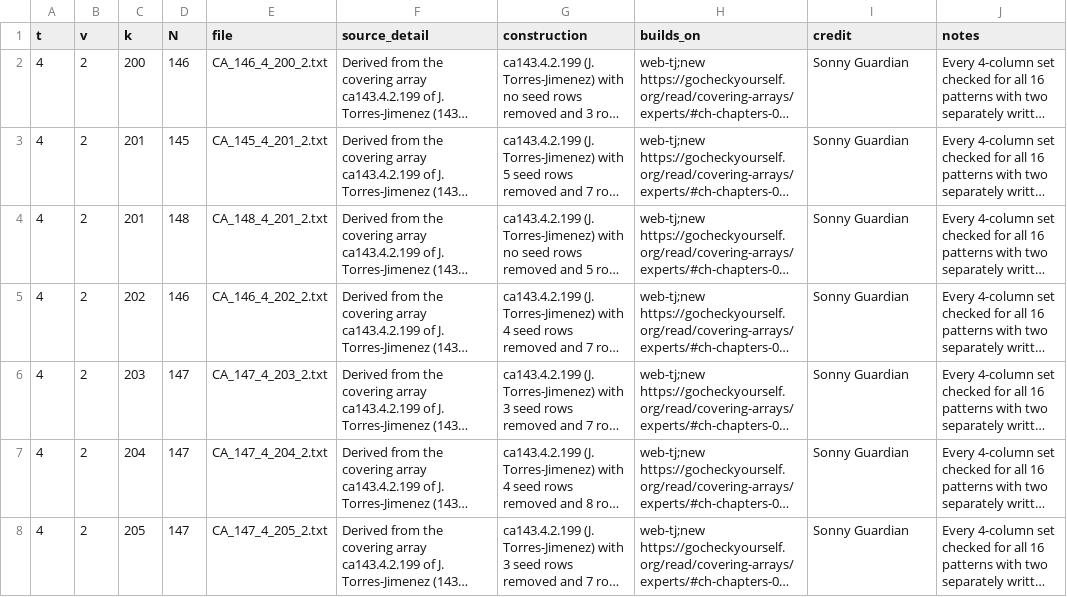
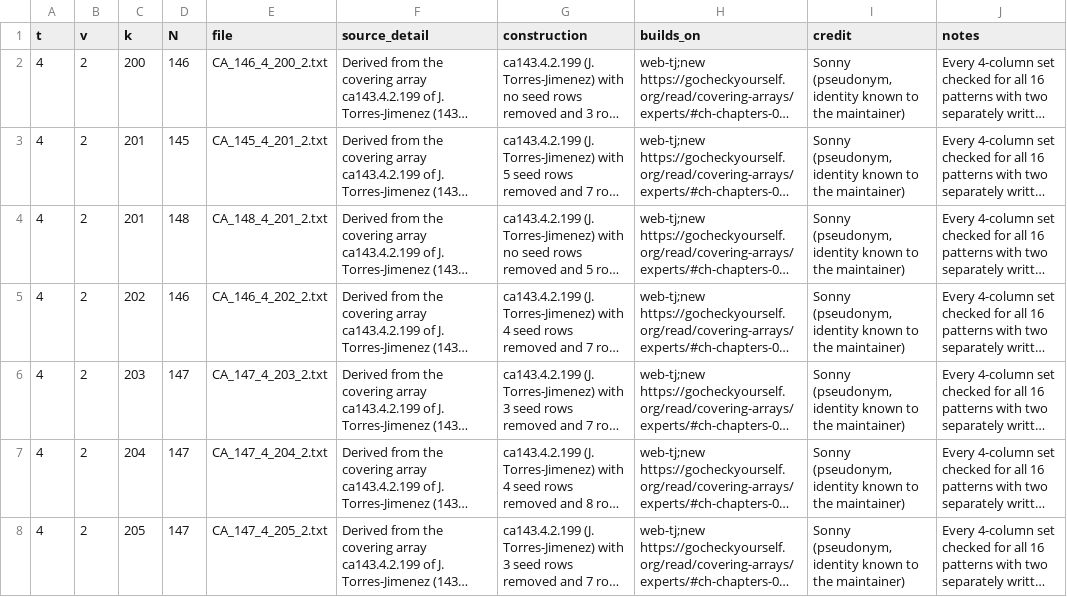
Before and after one commit to SonnyChecksIn/ca-tools, a CSV file: submissions/gcy-t4-v2-1/claims.csv, drawn as a sheet; long unchanged cells end in …; the diff names each change by its address in the sheet, - before the commit and + after, or states it on an @@ line.

Commit message:
gcy-t4-v2-1: credit reads Sonny (pseudonym, identity known to the maintainer), as the maintainer asked

```diff
--- a/submissions/gcy-t4-v2-1/claims.csv
+++ b/submissions/gcy-t4-v2-1/claims.csv
-I2:I8 (credit): Sonny Guardian
+I2:I8 (credit): Sonny (pseudonym, identity known to the maintainer)
```
